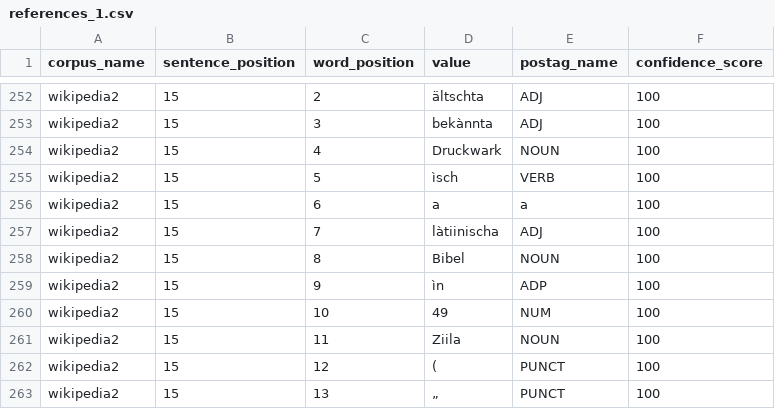
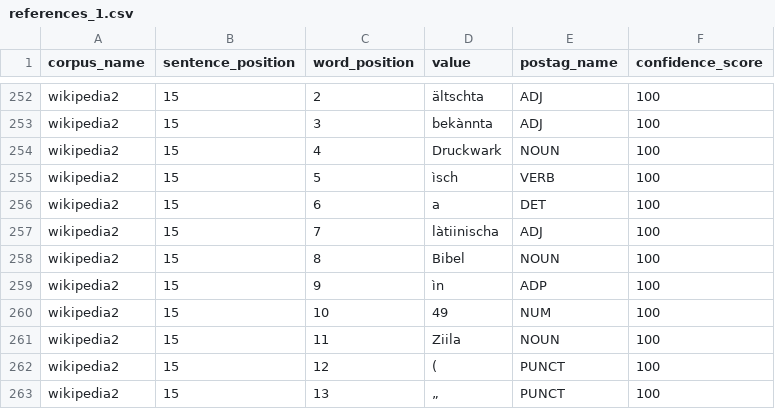
Before and after one commit to alicemillour/Bisame, a CSV file: database/seeds/csvs/references_1.csv, drawn as a sheet; only a part is shown, gaps mark what is left out.

Commit message:
add new orthal wikipedia page corpus

```diff
--- a/database/seeds/csvs/references_1.csv
+++ b/database/seeds/csvs/references_1.csv
@@ -255,3 +255,3 @@ wikipedia2;15;4;Druckwark;NOUN;100
 wikipedia2;15;5;ìsch;VERB;100
-wikipedia2;15;6;a;a;100
+wikipedia2;15;6;a;DET;100
 wikipedia2;15;7;làtiinischa;ADJ;100
```
Also changed, not shown: 5 other files.
